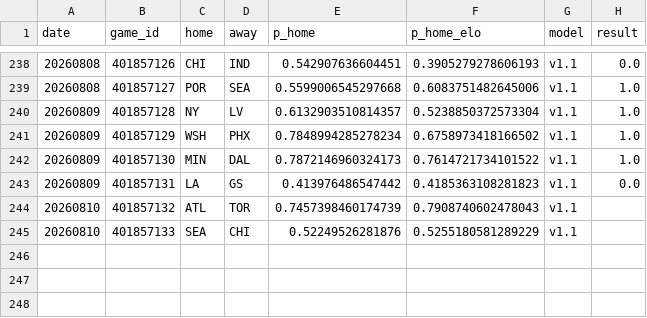
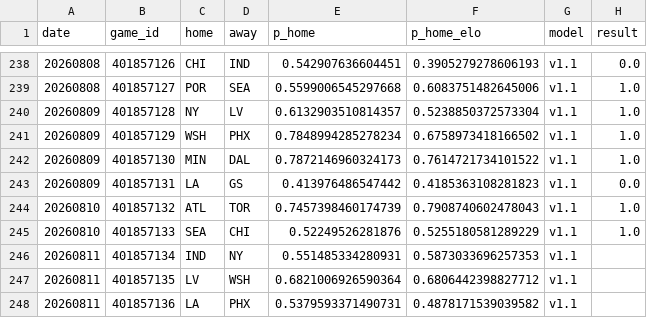
Before and after one commit to azcal/forecasting-lab, a CSV file: data/wnba.csv, drawn as a sheet; only a part is shown, gaps mark what is left out.

Commit message:
dashboard data 2026-08-11

```diff
--- a/data/wnba.csv
+++ b/data/wnba.csv
@@ -243,3 +243,6 @@ date,game_id,home,away,p_home,p_home_elo,model,result
 20260809,401857131,LA,GS,0.413976486547442,0.4185363108281823,v1.1,0.0
-20260810,401857132,ATL,TOR,0.7457398460174739,0.7908740602478043,v1.1,
-20260810,401857133,SEA,CHI,0.52249526281876,0.5255180581289229,v1.1,
+20260810,401857132,ATL,TOR,0.7457398460174739,0.7908740602478043,v1.1,1.0
+20260810,401857133,SEA,CHI,0.52249526281876,0.5255180581289229,v1.1,1.0
+20260811,401857134,IND,NY,0.551485334280931,0.5873033696257353,v1.1,
+20260811,401857135,LV,WSH,0.6821006926590364,0.6806442398827712,v1.1,
+20260811,401857136,LA,PHX,0.5379593371490731,0.4878171539039582,v1.1,
```
Also changed, not shown: data/mma.csv.
